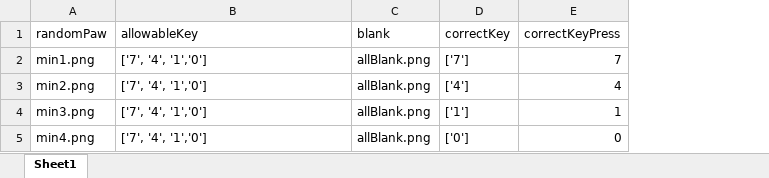
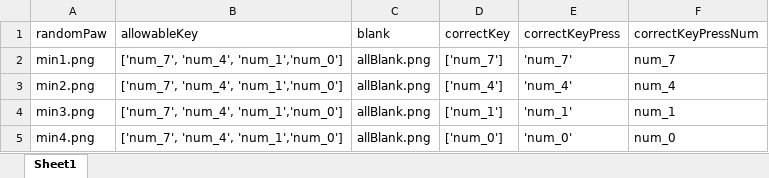
Before and after one commit to chelseamharmon/sequenceLearning, an Excel workbook: random.xlsx, sheet Sheet1, drawn as a sheet; values as stored, in another font and other column widths than the file's, no borders; the diff names each change by its address in the sheet, - before the commit and + after, or states it on an @@ line.

```diff
--- a/random.xlsx (sheet Sheet1)
+++ b/random.xlsx (sheet Sheet1)
+column F (correctKeyPressNum), rows 2-5: num_7 | num_4 | num_1 | num_0
-B2:B5 (allowableKey): ['7', '4', '1','0']
+B2:B5 (allowableKey): ['num_7', 'num_4', 'num_1','num_0']
-D2 (correctKey): ['7']
+D2 (correctKey): ['num_7']
-E2 (correctKeyPress): 7
+E2 (correctKeyPress): 'num_7'
-D3 (correctKey): ['4']
+D3 (correctKey): ['num_4']
-E3 (correctKeyPress): 4
+E3 (correctKeyPress): 'num_4'
-D4 (correctKey): ['1']
+D4 (correctKey): ['num_1']
-E4 (correctKeyPress): 1
+E4 (correctKeyPress): 'num_1'
-D5 (correctKey): ['0']
+D5 (correctKey): ['num_0']
-E5 (correctKeyPress): 0
+E5 (correctKeyPress): 'num_0'
```
Also changed, not shown: pawStimuli.xlsx, 21 other files.
